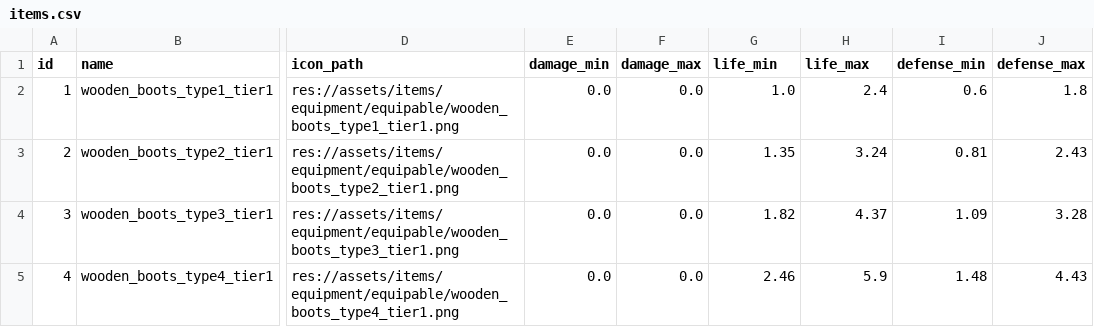
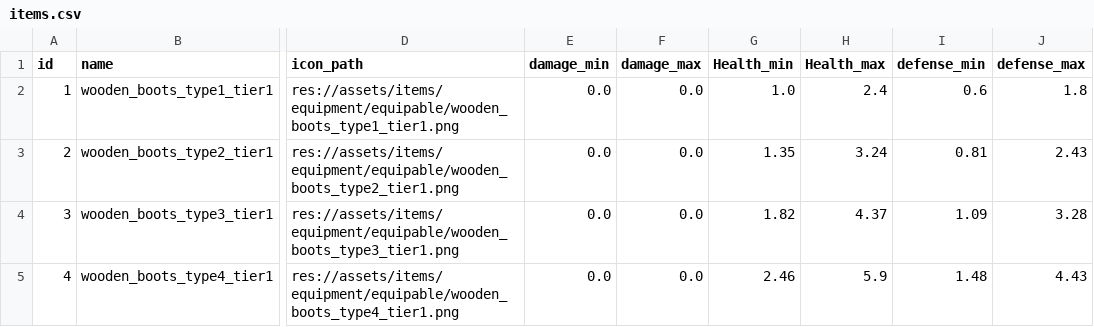
Before and after one commit to mortenthenriksen/Idle-RPG, a CSV file: data/items.csv, drawn as a sheet; only a part is shown, gaps mark what is left out; the diff names each change by its address in the sheet, - before the commit and + after, or states it on an @@ line.

```diff
--- a/data/items.csv
+++ b/data/items.csv
-G1: life_min
+G1: Health_min
-H1: life_max
+H1: Health_max
```
Also changed, not shown: 31 other files.
